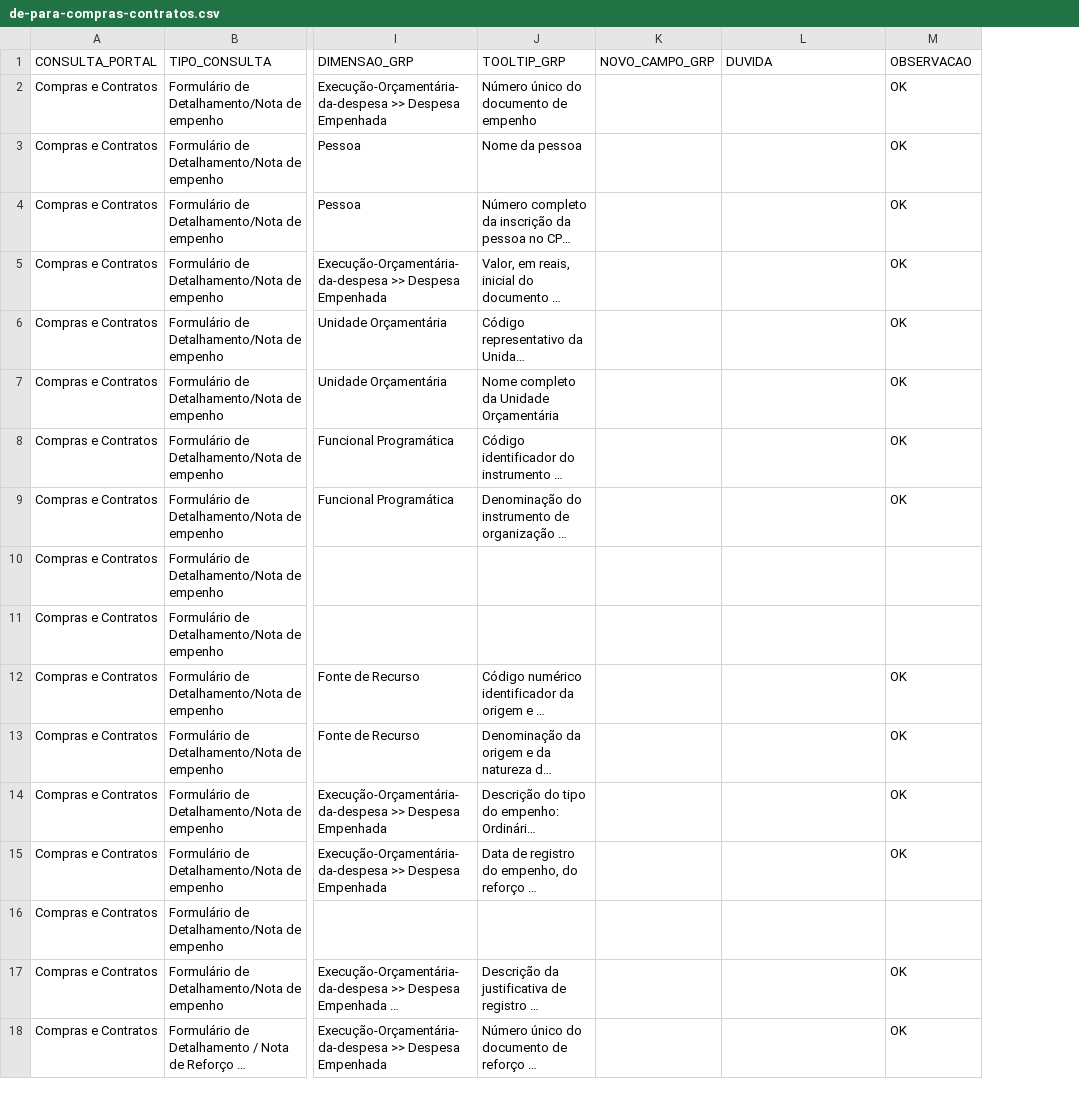
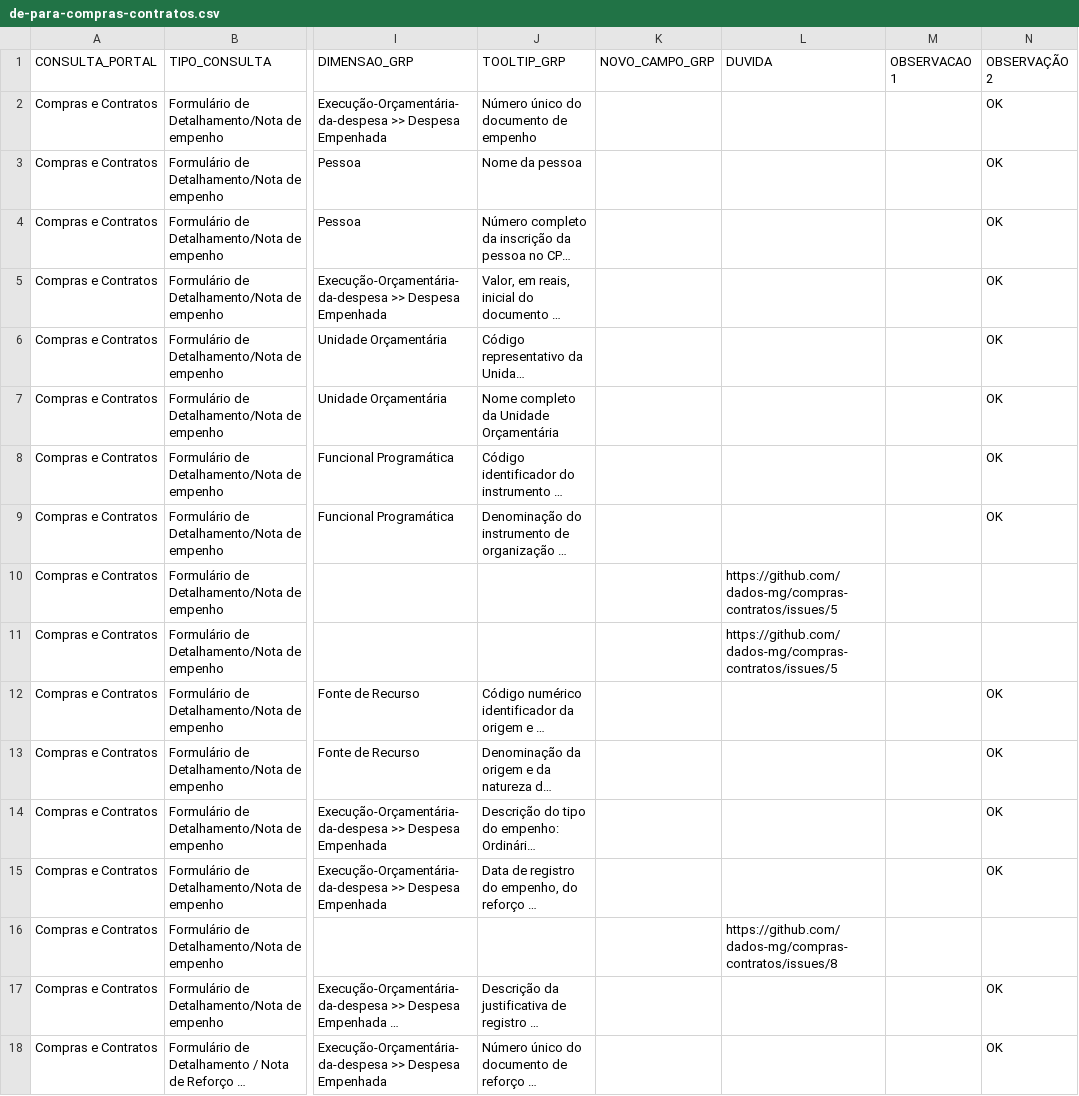
Before and after one commit to transparencia-mg/transicao-siafi-para-grp, a CSV file: data/de-para-compras-contratos.csv, drawn as a sheet; only a part is shown, gaps mark what is left out; long unchanged cells end in …; addresses are those after the commit; the diff names each change by its address in the sheet, - before the commit and + after, or states it on an @@ line.

Commit message:
Acrescenta issues no campo dúvida

```diff
--- a/data/de-para-compras-contratos.csv
+++ b/data/de-para-compras-contratos.csv
+column M (OBSERVACAO 1), empty
-N1: OBSERVACAO
+N1: OBSERVAÇÃO 2
-L10:L11 (DUVIDA): (empty)
+L10:L11 (DUVIDA): https://github.com/dados-mg/compras-contratos/issues/5
-L16 (DUVIDA): (empty)
+L16 (DUVIDA): https://github.com/dados-mg/compras-contratos/issues/8
```
